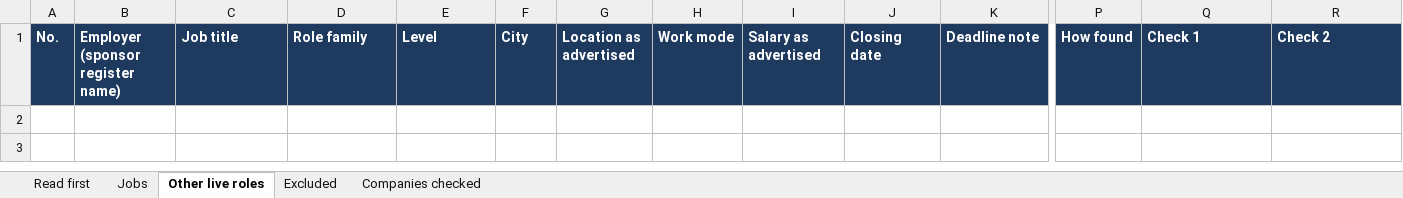
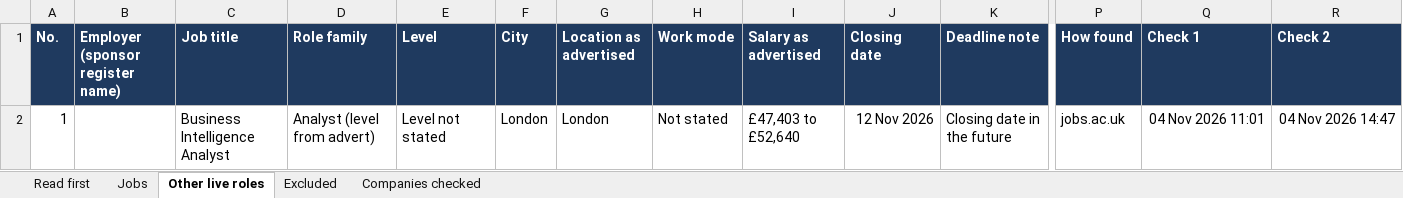
Before and after one commit to manojchandra10/c-handover, an Excel workbook: UK_Data_Jobs.xlsx, sheet Other live roles, drawn as a sheet; only a part is shown, gaps mark what is left out; values as stored, in another font and other column widths than the file's, no borders; charts and pictures not drawn; rows hold the shown columns only; the diff names each change by its address in the sheet, - before the commit and + after, or states it on an @@ line.

```diff
--- a/UK_Data_Jobs.xlsx (sheet Other live roles)
+++ b/UK_Data_Jobs.xlsx (sheet Other live roles)
+row 2: 1 |  | Business Intelligence Analyst | Analyst (level from advert) | Level not stated | London | London | Not stated | £47,403 to £52,640 | 12 Nov 2026 | Closing date in the future | jobs.ac.uk | 04 Nov 2026 11:01 | 04 Nov 2026 14:47
```
Also changed, not shown: sheet Jobs, sheet Companies checked, sheet Excluded, sheet Read first, charts or pictures, 9 other files.
